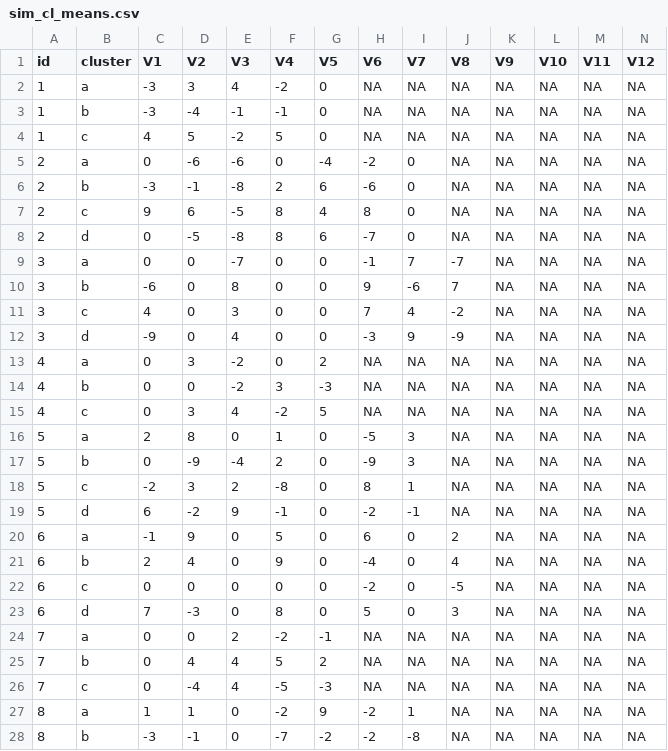
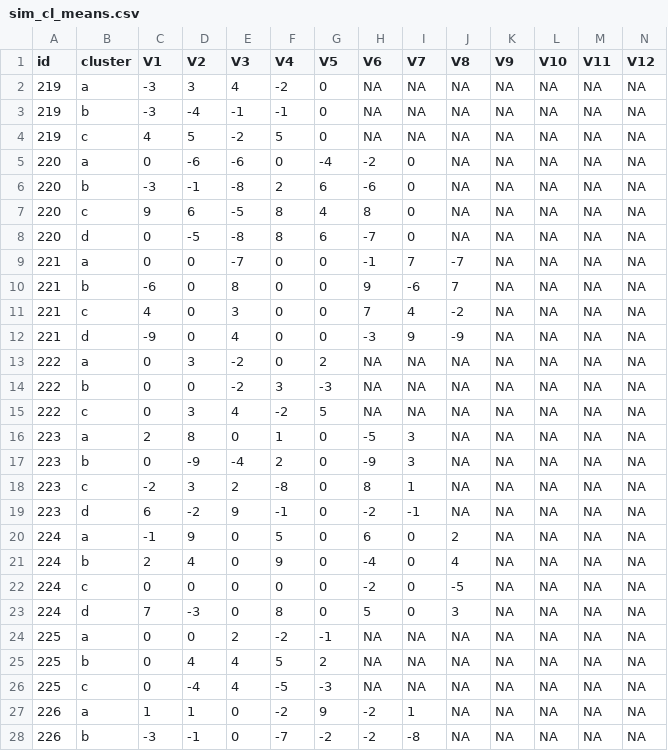
Before and after one commit to nspyrison/spinifex_study, a CSV file: apps/simulation/sim_cl_means.csv, drawn as a sheet; only a part is shown; the diff covers the shown part only.

```diff
--- a/apps/simulation/sim_cl_means.csv
+++ b/apps/simulation/sim_cl_means.csv
@@ -1,28 +1,28 @@
 "id","cluster","V1","V2","V3","V4","V5","V6","V7","V8","V9","V10","V11","V12"
-1,"a",-3,3,4,-2,0,NA,NA,NA,NA,NA,NA,NA
-1,"b",-3,-4,-1,-1,0,NA,NA,NA,NA,NA,NA,NA
-1,"c",4,5,-2,5,0,NA,NA,NA,NA,NA,NA,NA
-2,"a",0,-6,-6,0,-4,-2,0,NA,NA,NA,NA,NA
-2,"b",-3,-1,-8,2,6,-6,0,NA,NA,NA,NA,NA
-2,"c",9,6,-5,8,4,8,0,NA,NA,NA,NA,NA
-2,"d",0,-5,-8,8,6,-7,0,NA,NA,NA,NA,NA
-3,"a",0,0,-7,0,0,-1,7,-7,NA,NA,NA,NA
-3,"b",-6,0,8,0,0,9,-6,7,NA,NA,NA,NA
-3,"c",4,0,3,0,0,7,4,-2,NA,NA,NA,NA
-3,"d",-9,0,4,0,0,-3,9,-9,NA,NA,NA,NA
-4,"a",0,3,-2,0,2,NA,NA,NA,NA,NA,NA,NA
-4,"b",0,0,-2,3,-3,NA,NA,NA,NA,NA,NA,NA
-4,"c",0,3,4,-2,5,NA,NA,NA,NA,NA,NA,NA
-5,"a",2,8,0,1,0,-5,3,NA,NA,NA,NA,NA
-5,"b",0,-9,-4,2,0,-9,3,NA,NA,NA,NA,NA
-5,"c",-2,3,2,-8,0,8,1,NA,NA,NA,NA,NA
-5,"d",6,-2,9,-1,0,-2,-1,NA,NA,NA,NA,NA
-6,"a",-1,9,0,5,0,6,0,2,NA,NA,NA,NA
-6,"b",2,4,0,9,0,-4,0,4,NA,NA,NA,NA
-6,"c",0,0,0,0,0,-2,0,-5,NA,NA,NA,NA
-6,"d",7,-3,0,8,0,5,0,3,NA,NA,NA,NA
-7,"a",0,0,2,-2,-1,NA,NA,NA,NA,NA,NA,NA
-7,"b",0,4,4,5,2,NA,NA,NA,NA,NA,NA,NA
-7,"c",0,-4,4,-5,-3,NA,NA,NA,NA,NA,NA,NA
-8,"a",1,1,0,-2,9,-2,1,NA,NA,NA,NA,NA
-8,"b",-3,-1,0,-7,-2,-2,-8,NA,NA,NA,NA,NA
+219,"a",-3,3,4,-2,0,NA,NA,NA,NA,NA,NA,NA
+219,"b",-3,-4,-1,-1,0,NA,NA,NA,NA,NA,NA,NA
+219,"c",4,5,-2,5,0,NA,NA,NA,NA,NA,NA,NA
+220,"a",0,-6,-6,0,-4,-2,0,NA,NA,NA,NA,NA
+220,"b",-3,-1,-8,2,6,-6,0,NA,NA,NA,NA,NA
+220,"c",9,6,-5,8,4,8,0,NA,NA,NA,NA,NA
+220,"d",0,-5,-8,8,6,-7,0,NA,NA,NA,NA,NA
+221,"a",0,0,-7,0,0,-1,7,-7,NA,NA,NA,NA
+221,"b",-6,0,8,0,0,9,-6,7,NA,NA,NA,NA
+221,"c",4,0,3,0,0,7,4,-2,NA,NA,NA,NA
+221,"d",-9,0,4,0,0,-3,9,-9,NA,NA,NA,NA
+222,"a",0,3,-2,0,2,NA,NA,NA,NA,NA,NA,NA
+222,"b",0,0,-2,3,-3,NA,NA,NA,NA,NA,NA,NA
+222,"c",0,3,4,-2,5,NA,NA,NA,NA,NA,NA,NA
+223,"a",2,8,0,1,0,-5,3,NA,NA,NA,NA,NA
+223,"b",0,-9,-4,2,0,-9,3,NA,NA,NA,NA,NA
+223,"c",-2,3,2,-8,0,8,1,NA,NA,NA,NA,NA
+223,"d",6,-2,9,-1,0,-2,-1,NA,NA,NA,NA,NA
+224,"a",-1,9,0,5,0,6,0,2,NA,NA,NA,NA
+224,"b",2,4,0,9,0,-4,0,4,NA,NA,NA,NA
+224,"c",0,0,0,0,0,-2,0,-5,NA,NA,NA,NA
+224,"d",7,-3,0,8,0,5,0,3,NA,NA,NA,NA
+225,"a",0,0,2,-2,-1,NA,NA,NA,NA,NA,NA,NA
+225,"b",0,4,4,5,2,NA,NA,NA,NA,NA,NA,NA
+225,"c",0,-4,4,-5,-3,NA,NA,NA,NA,NA,NA,NA
+226,"a",1,1,0,-2,9,-2,1,NA,NA,NA,NA,NA
+226,"b",-3,-1,0,-7,-2,-2,-8,NA,NA,NA,NA,NA
```
Also changed, not shown: 39 edited cells elsewhere in this file, 1 other file.
